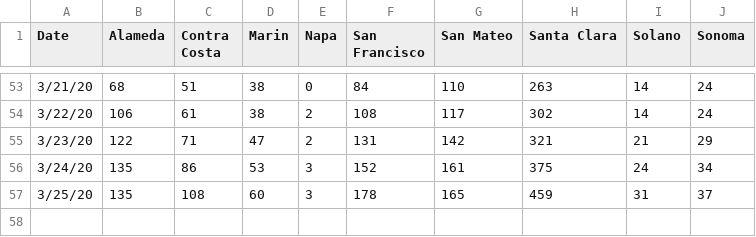
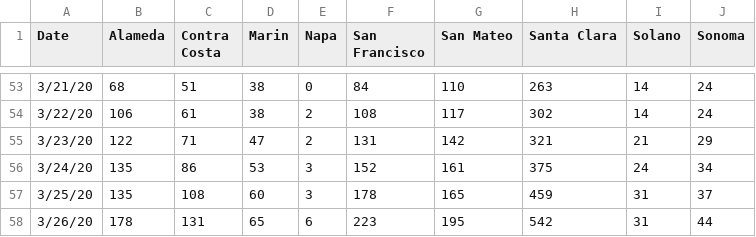
Before and after one commit to wefightcovid19/We-Fight-COVID-19, a CSV file: assets/data/CA-COVID19-Data.csv, drawn as a sheet; only a part is shown, gaps mark what is left out; the diff names each change by its address in the sheet, - before the commit and + after, or states it on an @@ line.

```diff
--- a/assets/data/CA-COVID19-Data.csv
+++ b/assets/data/CA-COVID19-Data.csv
+row 58: 3/26/20 | 178 | 131 | 65 | 6 | 223 | 195 | 542 | 31 | 44
```
Also changed, not shown: assets/data/county-data.csv, 4 other files.
